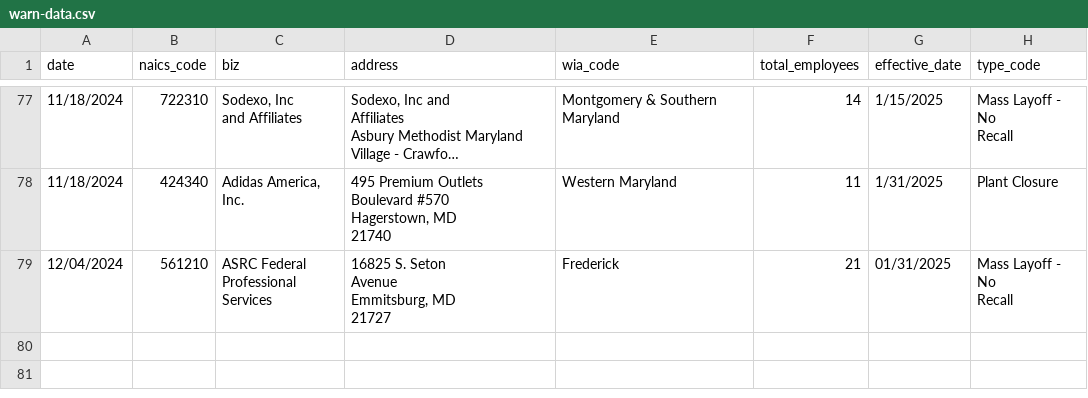
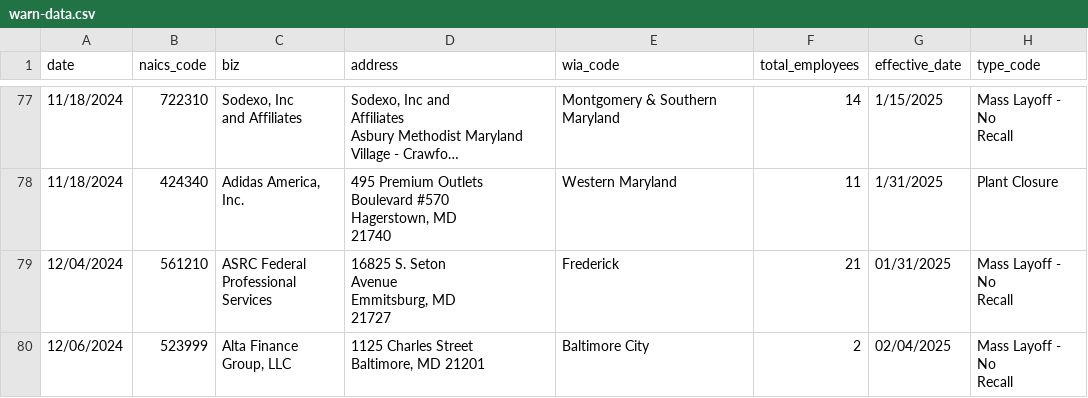
Before and after one commit to aadittambe/first-nicar-github-scraper, a CSV file: warn-data.csv, drawn as a sheet; only a part is shown, gaps mark what is left out; long unchanged cells end in ….

```diff
--- a/warn-data.csv
+++ b/warn-data.csv
@@ -369 +369,5 @@ Emmitsburg, MD
 Recall"
+12/06/2024,523999,"Alta Finance
+Group, LLC","1125 Charles Street
+Baltimore, MD 21201",Baltimore City,2,02/04/2025,"Mass Layoff - No
+Recall"
```
